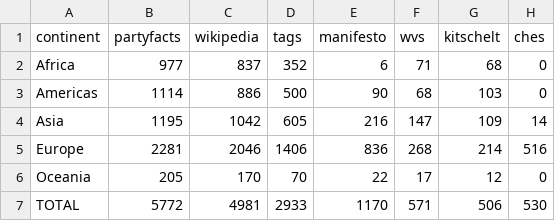
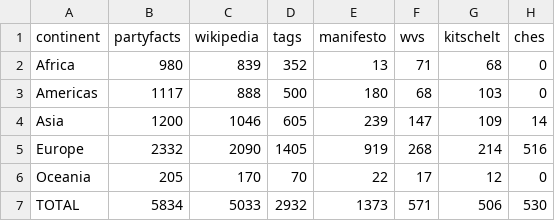
Before and after one commit to hdigital/partypositions-wikitags, a CSV file: 06-figures-tables/tab-coverage.csv, drawn as a sheet.

Commit message:
Update data

```diff
--- a/06-figures-tables/tab-coverage.csv
+++ b/06-figures-tables/tab-coverage.csv
@@ -1,7 +1,7 @@
 continent,partyfacts,wikipedia,tags,manifesto,wvs,kitschelt,ches
-Africa,977,837,352,6,71,68,0
-Americas,1114,886,500,90,68,103,0
-Asia,1195,1042,605,216,147,109,14
-Europe,2281,2046,1406,836,268,214,516
+Africa,980,839,352,13,71,68,0
+Americas,1117,888,500,180,68,103,0
+Asia,1200,1046,605,239,147,109,14
+Europe,2332,2090,1405,919,268,214,516
 Oceania,205,170,70,22,17,12,0
-TOTAL,5772,4981,2933,1170,571,506,530
+TOTAL,5834,5033,2932,1373,571,506,530
```
Also changed, not shown: 05-validation/correlation-country.csv, 17 other files.
